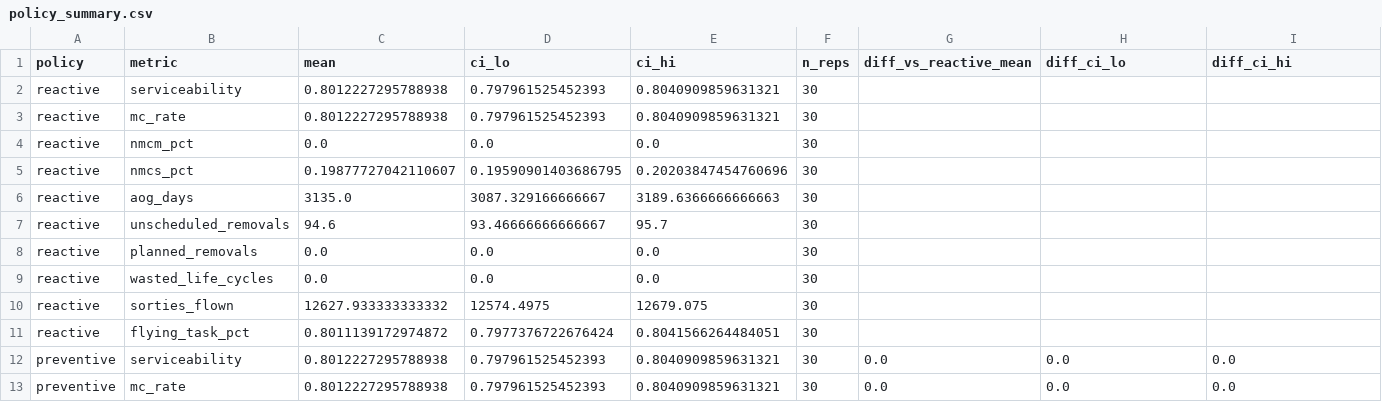
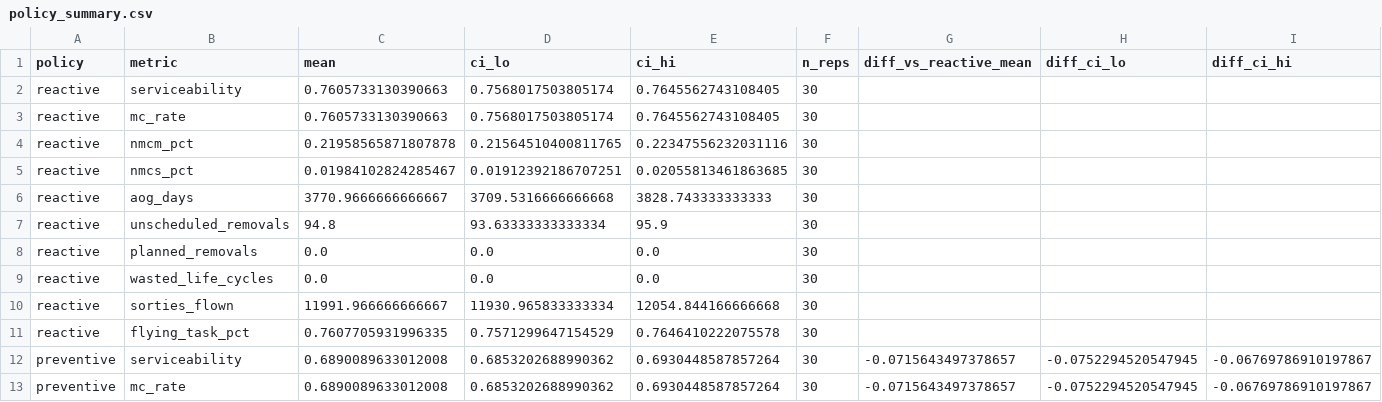
Before and after one commit to muthukkumaranb/shikra, a CSV file: results/policy_summary.csv, drawn as a sheet; only a part is shown; the diff covers the shown part only.

```diff
--- a/results/policy_summary.csv
+++ b/results/policy_summary.csv
@@ -1,13 +1,13 @@
 policy,metric,mean,ci_lo,ci_hi,n_reps,diff_vs_reactive_mean,diff_ci_lo,diff_ci_hi
-reactive,serviceability,0.8012227295788938,0.797961525452393,0.8040909859631321,30,,,
-reactive,mc_rate,0.8012227295788938,0.797961525452393,0.8040909859631321,30,,,
-reactive,nmcm_pct,0.0,0.0,0.0,30,,,
-reactive,nmcs_pct,0.19877727042110607,0.19590901403686795,0.20203847454760696,30,,,
-reactive,aog_days,3135.0,3087.329166666667,3189.6366666666663,30,,,
-reactive,unscheduled_removals,94.6,93.46666666666667,95.7,30,,,
+reactive,serviceability,0.7605733130390663,0.7568017503805174,0.7645562743108405,30,,,
+reactive,mc_rate,0.7605733130390663,0.7568017503805174,0.7645562743108405,30,,,
+reactive,nmcm_pct,0.21958565871807878,0.21564510400811765,0.22347556232031116,30,,,
+reactive,nmcs_pct,0.01984102824285467,0.01912392186707251,0.02055813461863685,30,,,
+reactive,aog_days,3770.9666666666667,3709.5316666666668,3828.743333333333,30,,,
+reactive,unscheduled_removals,94.8,93.63333333333334,95.9,30,,,
 reactive,planned_removals,0.0,0.0,0.0,30,,,
 reactive,wasted_life_cycles,0.0,0.0,0.0,30,,,
-reactive,sorties_flown,12627.933333333332,12574.4975,12679.075,30,,,
-reactive,flying_task_pct,0.8011139172974872,0.7977376722676424,0.8041566264484051,30,,,
-preventive,serviceability,0.8012227295788938,0.797961525452393,0.8040909859631321,30,0.0,0.0,0.0
-preventive,mc_rate,0.8012227295788938,0.797961525452393,0.8040909859631321,30,0.0,0.0,0.0
+reactive,sorties_flown,11991.966666666667,11930.965833333334,12054.844166666668,30,,,
+reactive,flying_task_pct,0.7607705931996335,0.7571299647154529,0.7646410222075578,30,,,
+preventive,serviceability,0.6890089633012008,0.6853202688990362,0.6930448587857264,30,-0.0715643497378657,-0.0752294520547945,-0.06769786910197867
+preventive,mc_rate,0.6890089633012008,0.6853202688990362,0.6930448587857264,30,-0.0715643497378657,-0.0752294520547945,-0.06769786910197867
```
Also changed, not shown: 162 edited cells elsewhere in this file, results/policies.csv, 4 other files.
